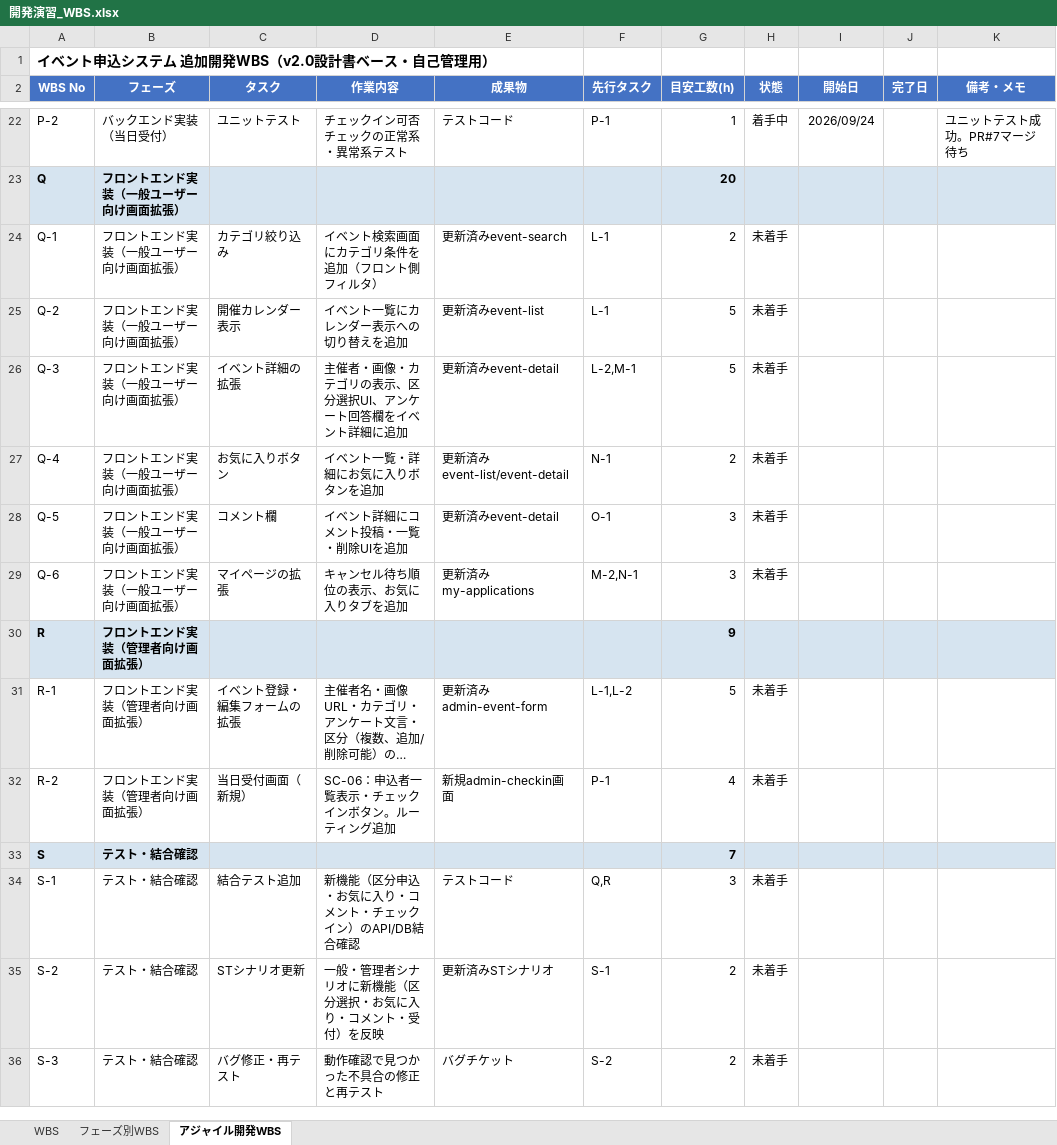
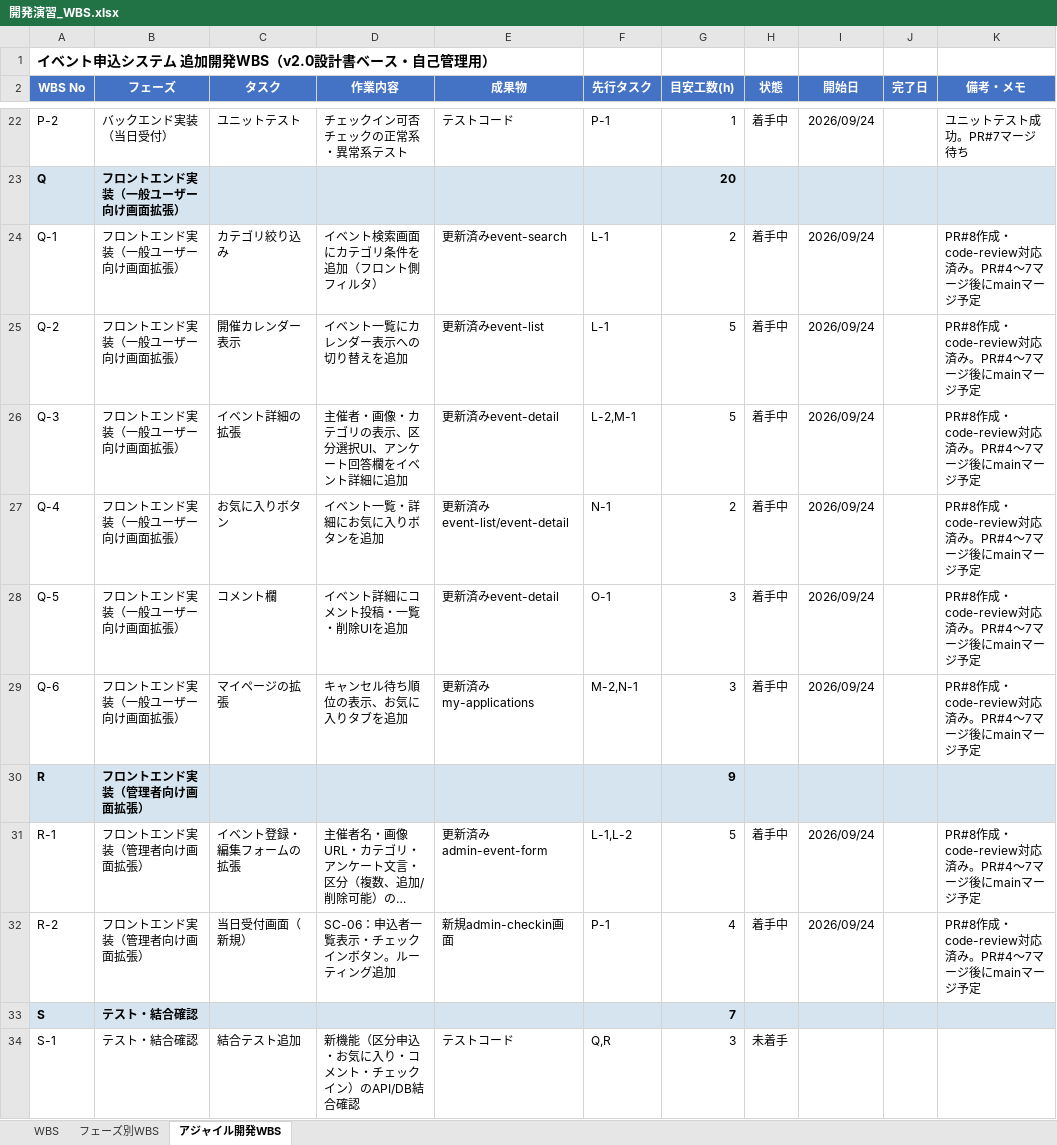
Before and after one commit to sasaki111111/event-application-system, an Excel workbook: docs/開発演習_WBS.xlsx, sheet アジャイル開発WBS, drawn as a sheet; only a part is shown, gaps mark what is left out; the shorter side is filled out with more unchanged rows; long unchanged cells end in …; values as stored, in another font and other column widths than the file's, no borders; conditional formats not drawn; the diff names each change by its address in the sheet, - before the commit and + after, or states it on an @@ line.

```diff
--- a/docs/開発演習_WBS.xlsx (sheet アジャイル開発WBS)
+++ b/docs/開発演習_WBS.xlsx (sheet アジャイル開発WBS)
-H24:H29 (状態): 未着手
+H24:H29 (状態): 着手中
-I24:I29 (開始日): (empty)
+I24:I29 (開始日): 2026/09/24
-K24:K29 (備考・メモ): (empty)
+K24:K29 (備考・メモ): PR#8作成・code-review対応済み。PR#4〜7マージ後にmainマージ予定
-H31:H32 (状態): 未着手
+H31:H32 (状態): 着手中
-I31:I32 (開始日): (empty)
+I31:I32 (開始日): 2026/09/24
-K31:K32 (備考・メモ): (empty)
+K31:K32 (備考・メモ): PR#8作成・code-review対応済み。PR#4〜7マージ後にmainマージ予定
```
